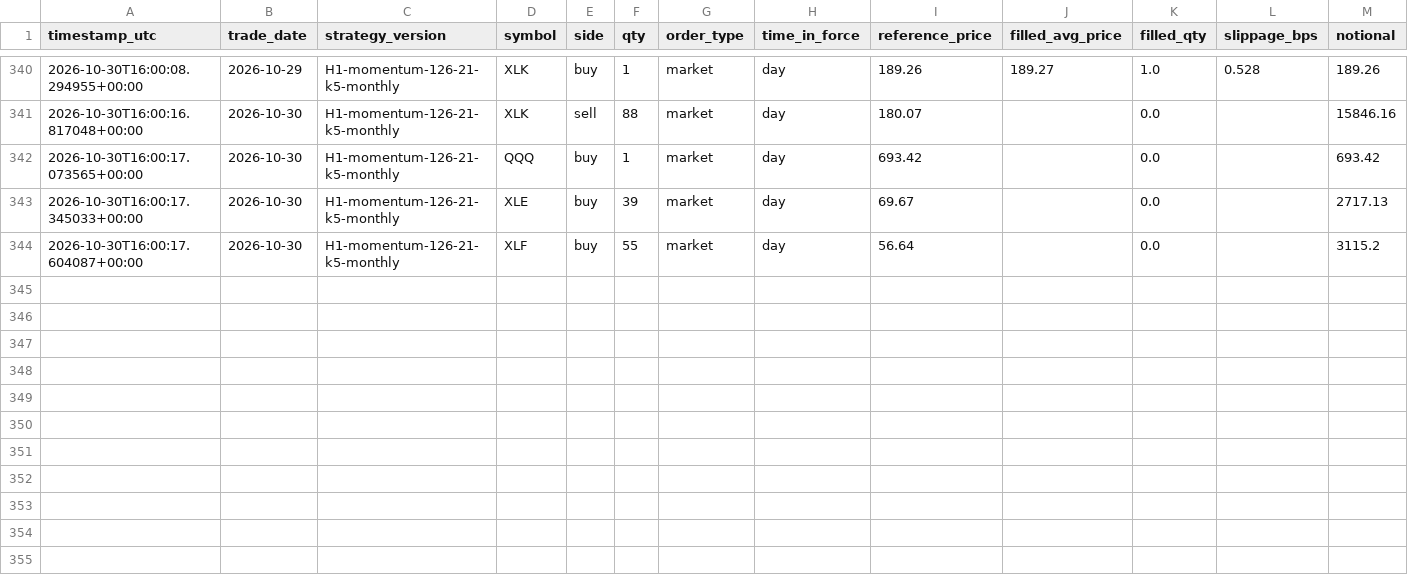
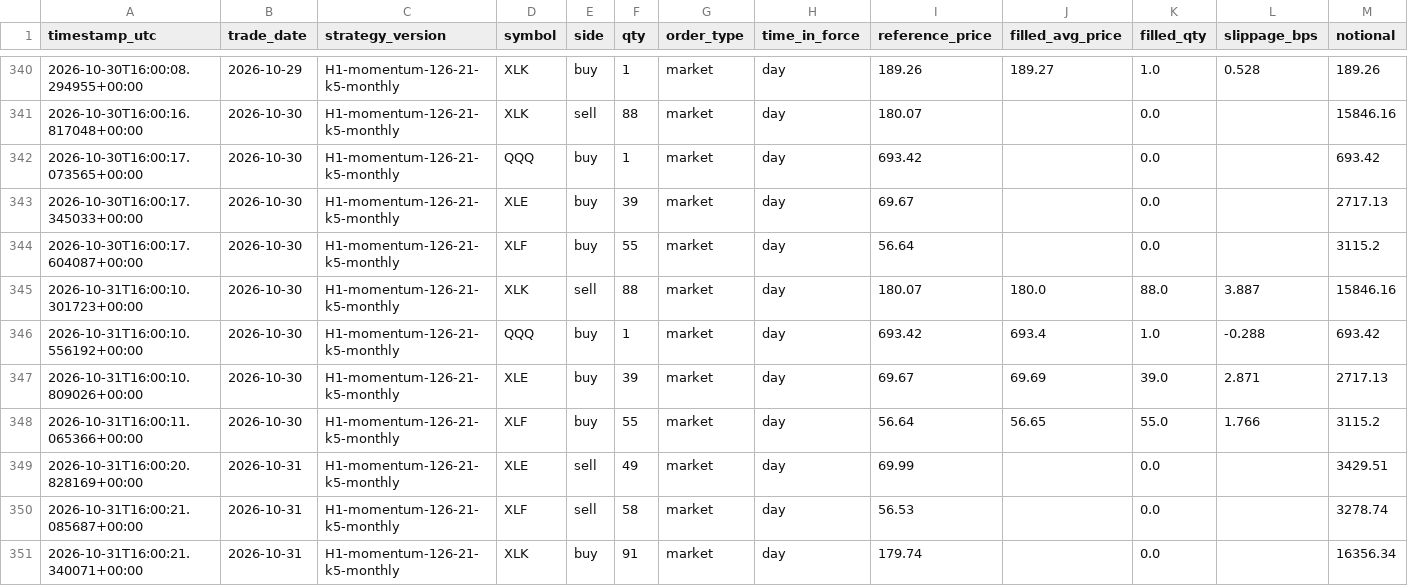
Before and after one commit to HarshitK2814/quantitative-trading-research, a CSV file: portfolio/trades.csv, drawn as a sheet; only a part is shown, gaps mark what is left out; rows hold the shown columns only; the diff names each change by its address in the sheet, - before the commit and + after, or states it on an @@ line.

```diff
--- a/portfolio/trades.csv
+++ b/portfolio/trades.csv
+row 345: 2026-10-31T16:00:10.301723+00:00 | 2026-10-30 | H1-momentum-126-21-k5-monthly | XLK | sell | 88 | market | day | 180.07 | 180.0 | 88.0 | 3.887 | 15846.16
+row 346: 2026-10-31T16:00:10.556192+00:00 | 2026-10-30 | H1-momentum-126-21-k5-monthly | QQQ | buy | 1 | market | day | 693.42 | 693.4 | 1.0 | -0.288 | 693.42
+row 347: 2026-10-31T16:00:10.809026+00:00 | 2026-10-30 | H1-momentum-126-21-k5-monthly | XLE | buy | 39 | market | day | 69.67 | 69.69 | 39.0 | 2.871 | 2717.13
+row 348: 2026-10-31T16:00:11.065366+00:00 | 2026-10-30 | H1-momentum-126-21-k5-monthly | XLF | buy | 55 | market | day | 56.64 | 56.65 | 55.0 | 1.766 | 3115.2
+row 349: 2026-10-31T16:00:20.828169+00:00 | 2026-10-31 | H1-momentum-126-21-k5-monthly | XLE | sell | 49 | market | day | 69.99 |  | 0.0 |  | 3429.51
+row 350: 2026-10-31T16:00:21.085687+00:00 | 2026-10-31 | H1-momentum-126-21-k5-monthly | XLF | sell | 58 | market | day | 56.53 |  | 0.0 |  | 3278.74
+row 351: 2026-10-31T16:00:21.340071+00:00 | 2026-10-31 | H1-momentum-126-21-k5-monthly | XLK | buy | 91 | market | day | 179.74 |  | 0.0 |  | 16356.34
```
Also changed, not shown: portfolio/daily_snapshot.csv, portfolio/hedge_trades.csv, 1 other file.
